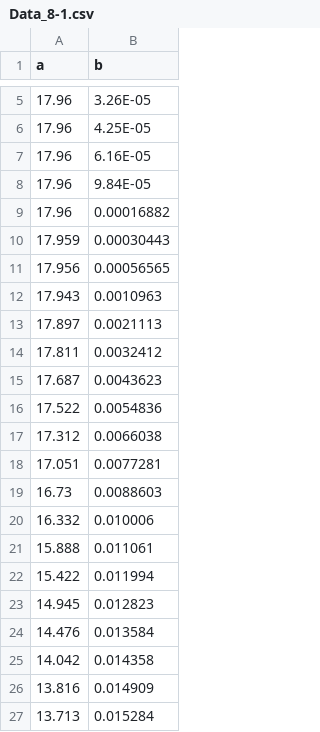
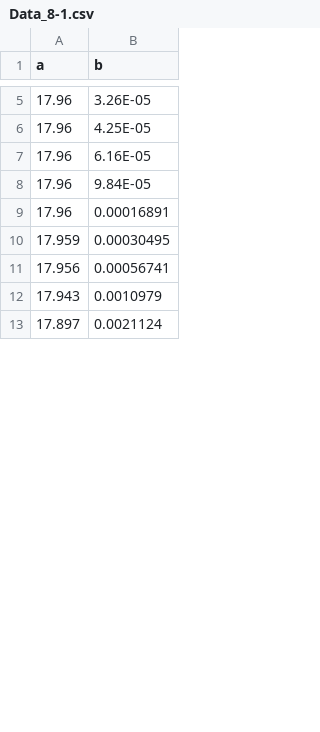
Before and after one commit to Kyounghyunlee/Hopf_CBC_Paper, a CSV file: Data/Data_8-1.csv, drawn as a sheet; only a part is shown, gaps mark what is left out; the diff covers the shown part only.

```diff
--- a/Data/Data_8-1.csv
+++ b/Data/Data_8-1.csv
@@ -8,20 +8,6 @@ a,b
 17.96,9.84E-05
-17.96,0.00016882
-17.959,0.00030443
-17.956,0.00056565
-17.943,0.0010963
-17.897,0.0021113
-17.811,0.0032412
-17.687,0.0043623
-17.522,0.0054836
-17.312,0.0066038
-17.051,0.0077281
-16.73,0.0088603
-16.332,0.010006
-15.888,0.011061
-15.422,0.011994
-14.945,0.012823
-14.476,0.013584
-14.042,0.014358
-13.816,0.014909
-13.713,0.015284
+17.96,0.00016891
+17.959,0.00030495
+17.956,0.00056741
+17.943,0.0010979
+17.897,0.0021124
```
Also changed, not shown: 32 added rows and 25 removed rows elsewhere in this file, Data/Data_8-2.csv, 2 other files.
